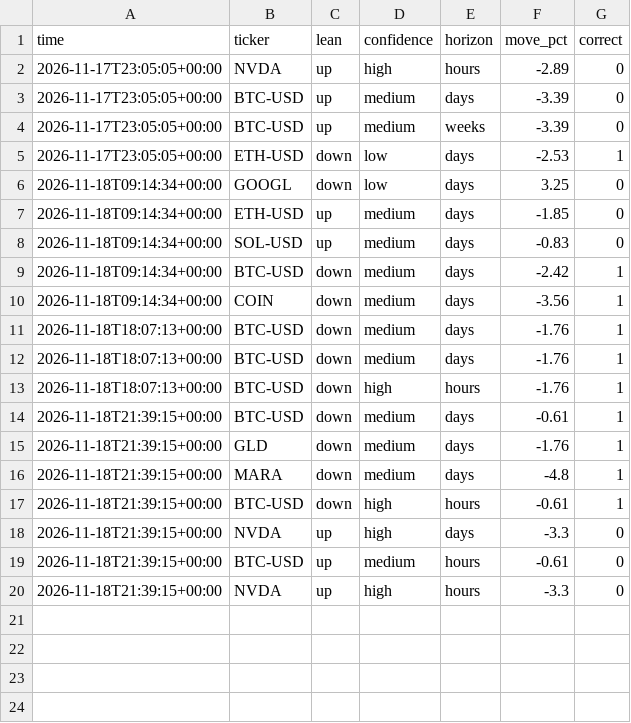
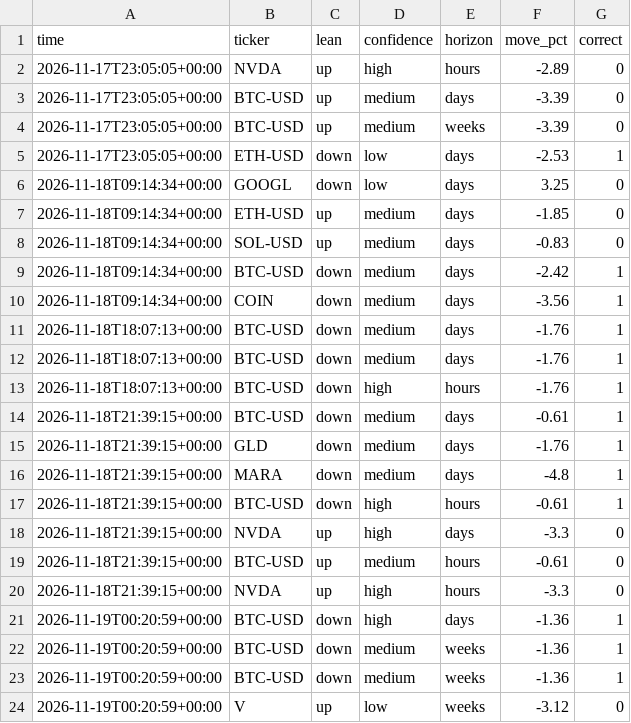
Before and after one commit to ClipDat/PHBsS109, a CSV file: scorecard.csv, drawn as a sheet.

```diff
--- a/scorecard.csv
+++ b/scorecard.csv
@@ -20 +20,5 @@ time,ticker,lean,confidence,horizon,move_pct,correct
 2026-11-18T21:39:15+00:00,NVDA,up,high,hours,-3.3,0
+2026-11-19T00:20:59+00:00,BTC-USD,down,high,days,-1.36,1
+2026-11-19T00:20:59+00:00,BTC-USD,down,medium,weeks,-1.36,1
+2026-11-19T00:20:59+00:00,BTC-USD,down,medium,weeks,-1.36,1
+2026-11-19T00:20:59+00:00,V,up,low,weeks,-3.12,0
```
Also changed, not shown: 2 other files.
